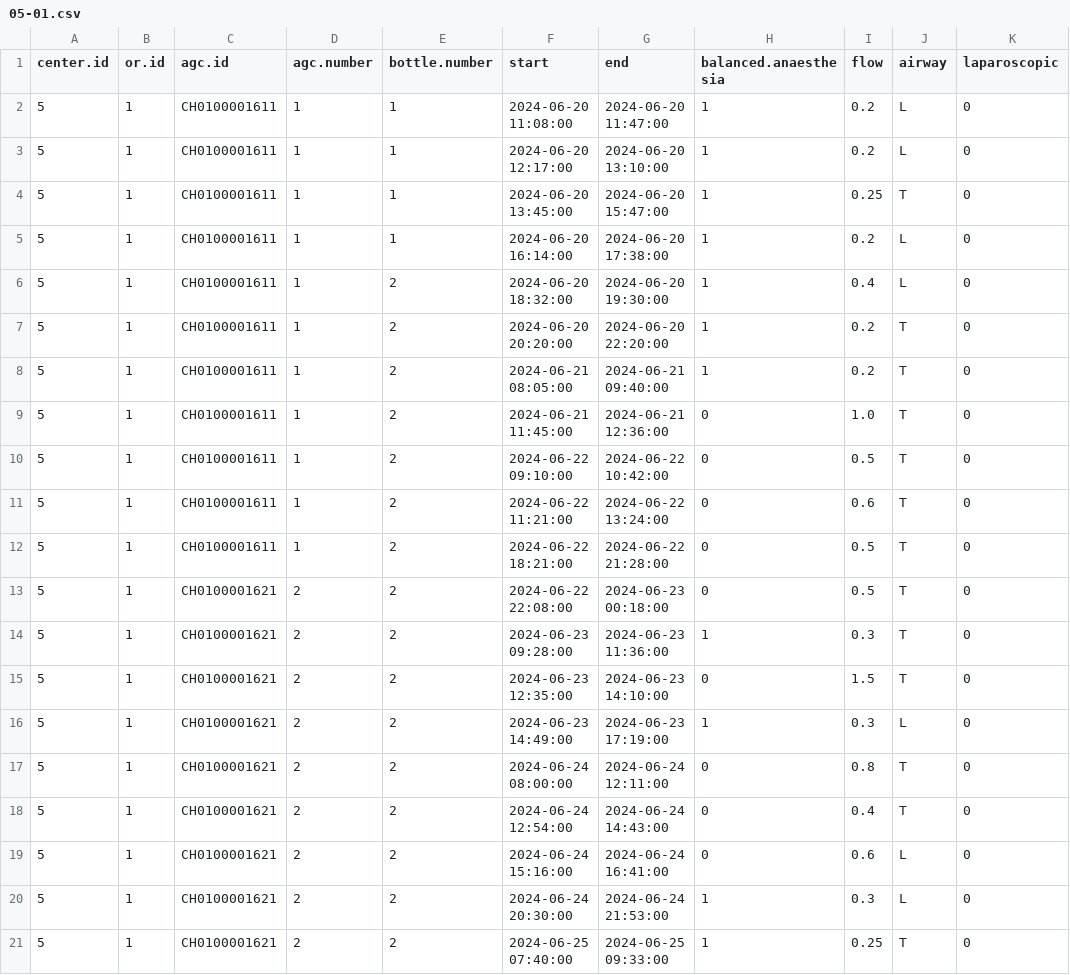
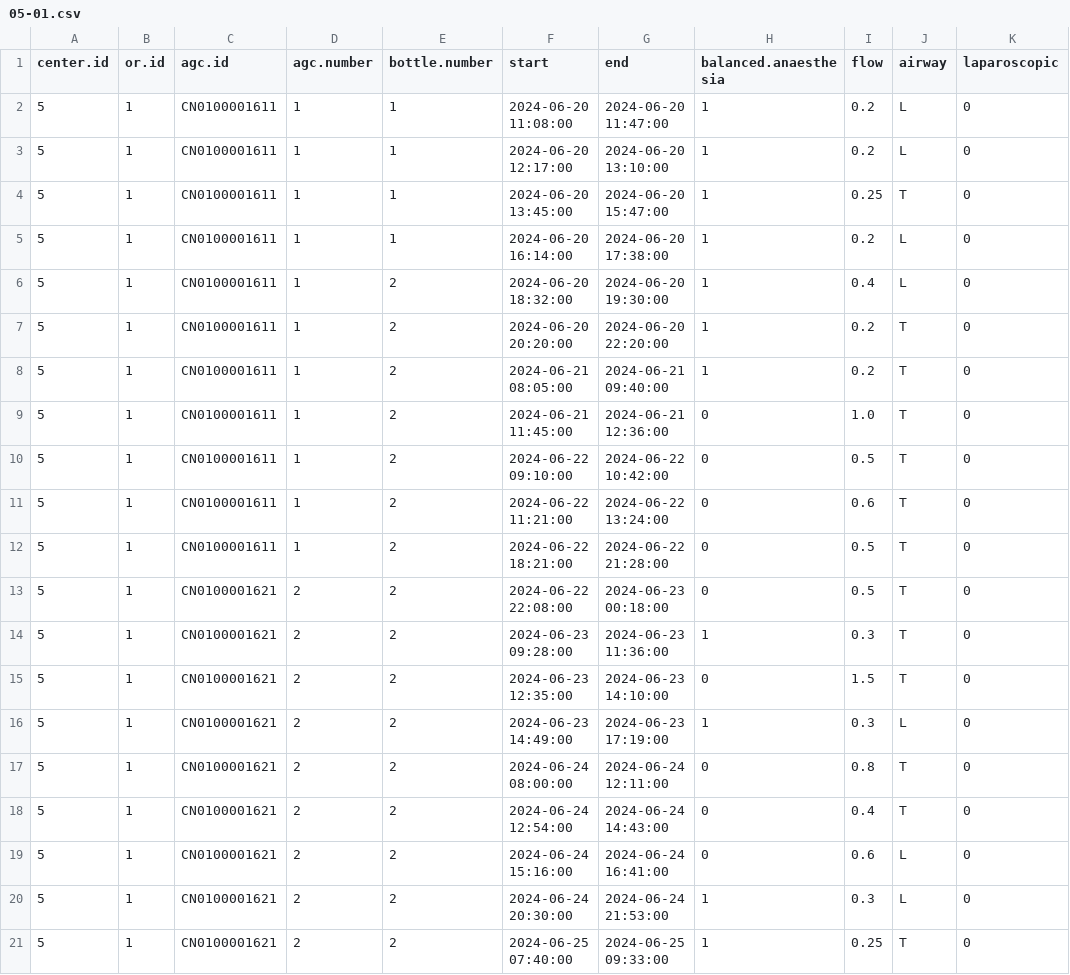
Before and after one commit to umg-minai/vct-or-mc, a CSV file: raw-data/crfs/05-01.csv, drawn as a sheet; only a part is shown; the diff names each change by its address in the sheet, - before the commit and + after, or states it on an @@ line.

Commit message:
fix: agc id

```diff
--- a/raw-data/crfs/05-01.csv
+++ b/raw-data/crfs/05-01.csv
-C2:C12 (agc.id): CH0100001611
+C2:C12 (agc.id): CN0100001611
-C13:C21 (agc.id): CH0100001621
+C13:C21 (agc.id): CN0100001621
```
